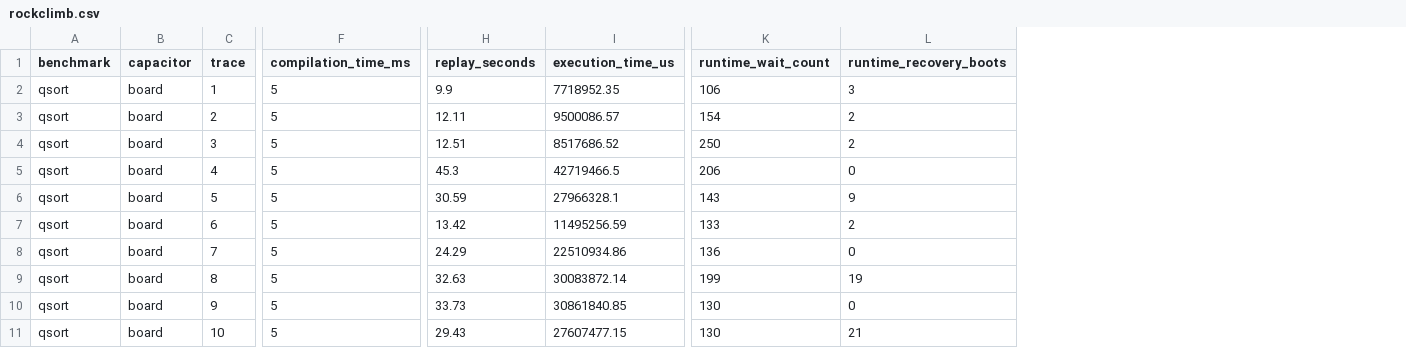
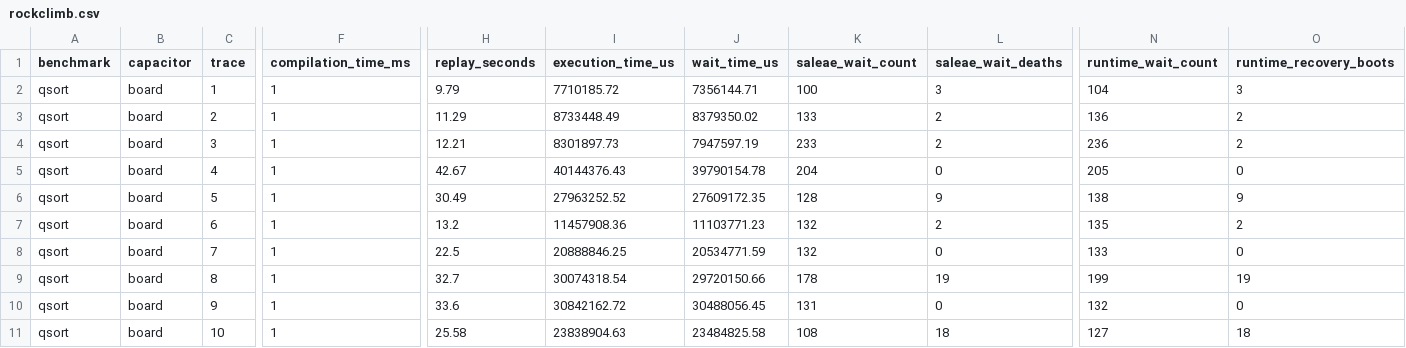
Before and after one commit to byeongjee/bao, a CSV file: results/intermittent/qsort/rockclimb.csv, drawn as a sheet; only a part is shown, gaps mark what is left out; addresses are those after the commit; the diff names each change by its address in the sheet, - before the commit and + after, or states it on an @@ line.

Commit message:
Re-measure intermittent execution with recharge wait time

```diff
--- a/results/intermittent/qsort/rockclimb.csv
+++ b/results/intermittent/qsort/rockclimb.csv
+column J (wait_time_us), rows 2-11: 7356144.71 | 8379350.02 | 7947597.19 | 39790154.78 | 27609172.35 | 11103771.23 | 20534771.59 | 29720150.66 | 30488056.45 | 23484825.58
+column K (saleae_wait_count), rows 2-11: 100 | 133 | 233 | 204 | 128 | 132 | 132 | 178 | 131 | 108
+column L (saleae_wait_deaths), rows 2-11: 3 | 2 | 2 | 0 | 9 | 2 | 0 | 19 | 0 | 18
-F2:F11 (compilation_time_ms): 5
+F2:F11 (compilation_time_ms): 1
-H2 (replay_seconds): 9.9
+H2 (replay_seconds): 9.79
-I2 (execution_time_us): 7718952.35
+I2 (execution_time_us): 7710185.72
-N2 (runtime_wait_count): 106
+N2 (runtime_wait_count): 104
-H3 (replay_seconds): 12.11
+H3 (replay_seconds): 11.29
-I3 (execution_time_us): 9500086.57
+I3 (execution_time_us): 8733448.49
-N3 (runtime_wait_count): 154
+N3 (runtime_wait_count): 136
-H4 (replay_seconds): 12.51
+H4 (replay_seconds): 12.21
-I4 (execution_time_us): 8517686.52
+I4 (execution_time_us): 8301897.73
-N4 (runtime_wait_count): 250
+N4 (runtime_wait_count): 236
-H5 (replay_seconds): 45.3
+H5 (replay_seconds): 42.67
-I5 (execution_time_us): 42719466.5
+I5 (execution_time_us): 40144376.43
-N5 (runtime_wait_count): 206
+N5 (runtime_wait_count): 205
-H6 (replay_seconds): 30.59
+H6 (replay_seconds): 30.49
-I6 (execution_time_us): 27966328.1
+I6 (execution_time_us): 27963252.52
-N6 (runtime_wait_count): 143
+N6 (runtime_wait_count): 138
-H7 (replay_seconds): 13.42
+H7 (replay_seconds): 13.2
-I7 (execution_time_us): 11495256.59
+I7 (execution_time_us): 11457908.36
-N7 (runtime_wait_count): 133
+N7 (runtime_wait_count): 135
-H8 (replay_seconds): 24.29
+H8 (replay_seconds): 22.5
-I8 (execution_time_us): 22510934.86
+I8 (execution_time_us): 20888846.25
-N8 (runtime_wait_count): 136
+N8 (runtime_wait_count): 133
-H9 (replay_seconds): 32.63
+H9 (replay_seconds): 32.7
-I9 (execution_time_us): 30083872.14
+I9 (execution_time_us): 30074318.54
-H10 (replay_seconds): 33.73
+H10 (replay_seconds): 33.6
-I10 (execution_time_us): 30861840.85
+I10 (execution_time_us): 30842162.72
-N10 (runtime_wait_count): 130
+N10 (runtime_wait_count): 132
-H11 (replay_seconds): 29.43
+H11 (replay_seconds): 25.58
-I11 (execution_time_us): 27607477.15
+I11 (execution_time_us): 23838904.63
-N11 (runtime_wait_count): 130
+N11 (runtime_wait_count): 127
-O11 (runtime_recovery_boots): 21
+O11 (runtime_recovery_boots): 18
```
Also changed, not shown: results/intermittent/bitcount/rockclimb.csv, results/intermittent/poly1305/rockclimb.csv, 51 other files.
